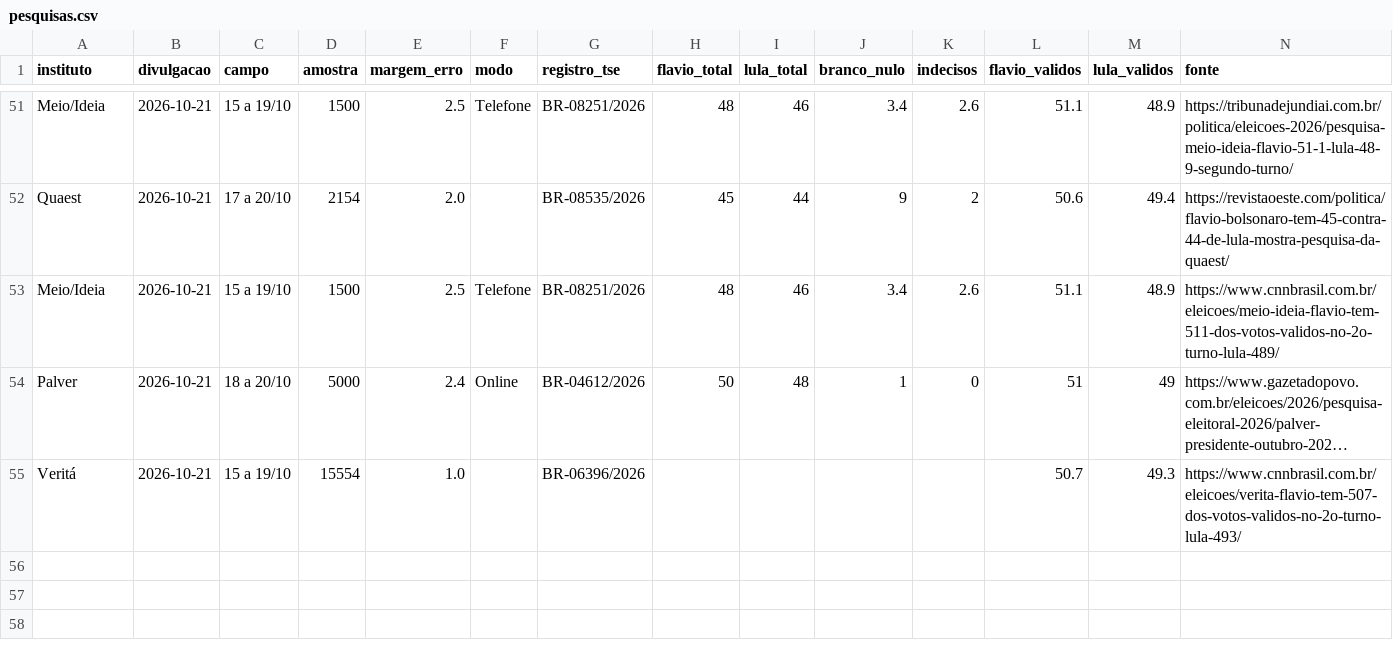
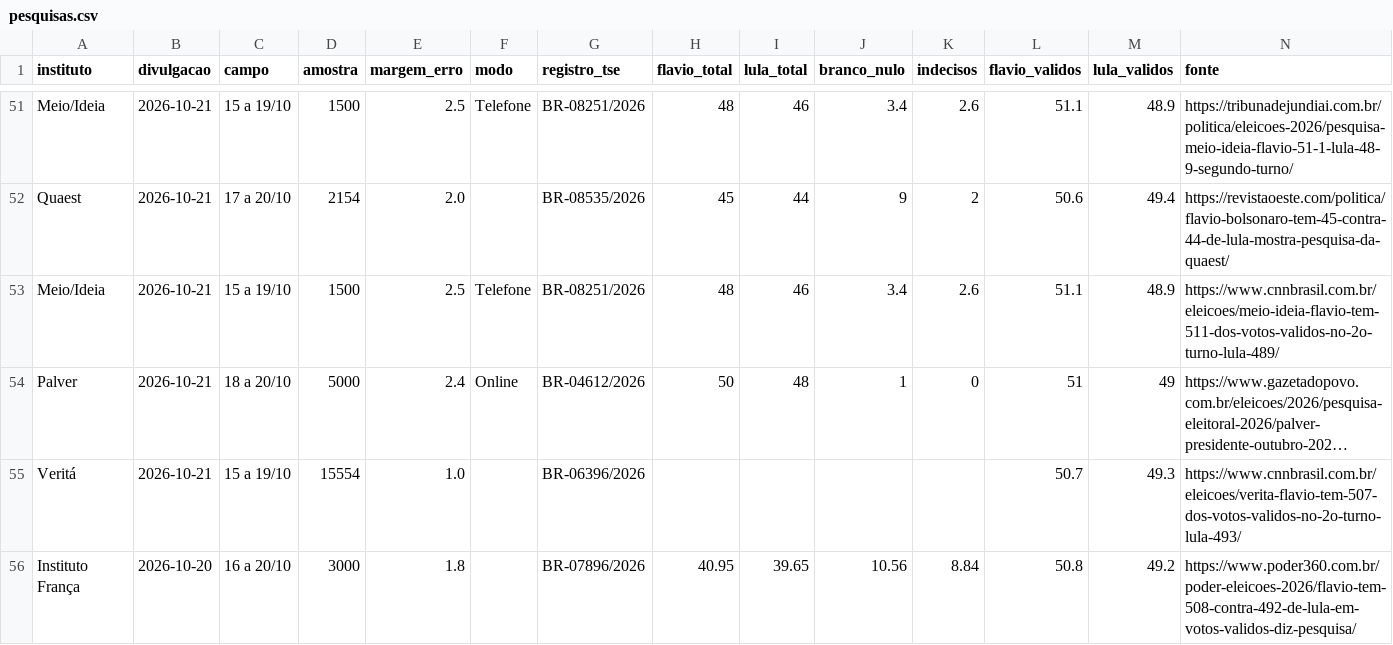
Before and after one commit to fredvilaronga-star/pesquisa2turno, a CSV file: pesquisas.csv, drawn as a sheet; only a part is shown, gaps mark what is left out; long unchanged cells end in …; the diff names each change by its address in the sheet, - before the commit and + after, or states it on an @@ line.

Commit message:
Atualização das pesquisas 21/10 22:54

```diff
--- a/pesquisas.csv
+++ b/pesquisas.csv
+row 56: Instituto França | 2026-10-20 | 16 a 20/10 | 3000 | 1.8 |  | BR-07896/2026 | 40.95 | 39.65 | 10.56 | 8.84 | 50.8 | 49.2 | https://www.poder360.com.br/poder-eleicoes-2026/flavio-tem-508-contra-492-de-lula-em-votos-validos-diz-pesquisa/
```
Also changed, not shown: agenda.csv, 1 other file.
